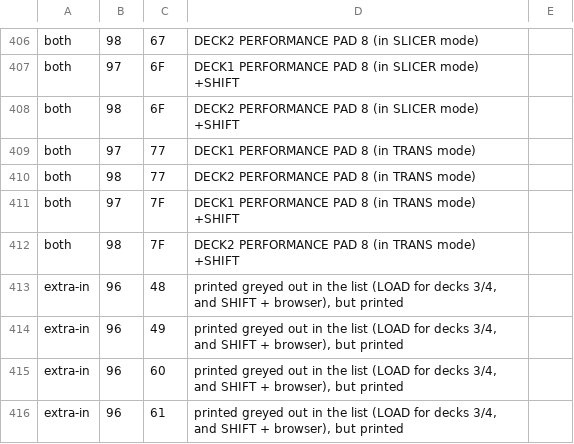
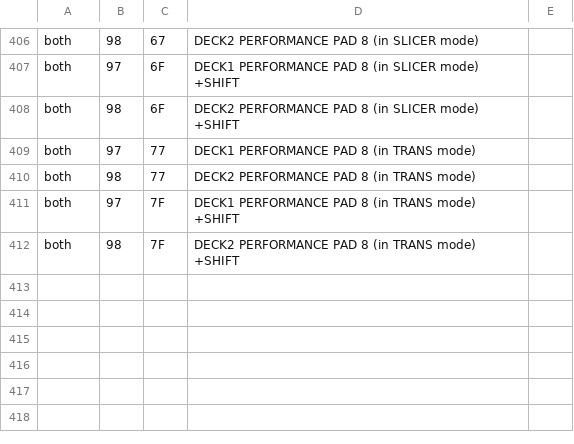
Before and after one commit to zain-merchant/interlude, a TSV file: crates/controller/official/Pioneer-DDJ-SB3.tsv, drawn as a sheet; only a part is shown, gaps mark what is left out; the diff names each change by its address in the sheet, - before the commit and + after, or states it on an @@ line.

Commit message:
Drop the DDJ-SB3's blanked deck 3/4 LOAD bindings
Pioneer's list blanks out the deck 3/4 LOAD rows (96 48/49, and 96 60/61
with SHIFT); the numbers only survive in the PDF's hidden text layer, so
they aren't messages the SB3 is documented to send.

```diff
--- a/crates/controller/official/Pioneer-DDJ-SB3.tsv
+++ b/crates/controller/official/Pioneer-DDJ-SB3.tsv
-row 413: extra-in | 96 | 48 | printed greyed out in the list (LOAD for decks 3/4, and SHIFT + browser), but printed
-row 414: extra-in | 96 | 49 | printed greyed out in the list (LOAD for decks 3/4, and SHIFT + browser), but printed
-row 415: extra-in | 96 | 60 | printed greyed out in the list (LOAD for decks 3/4, and SHIFT + browser), but printed
-row 416: extra-in | 96 | 61 | printed greyed out in the list (LOAD for decks 3/4, and SHIFT + browser), but printed
```
Also changed, not shown: 2 other files.
